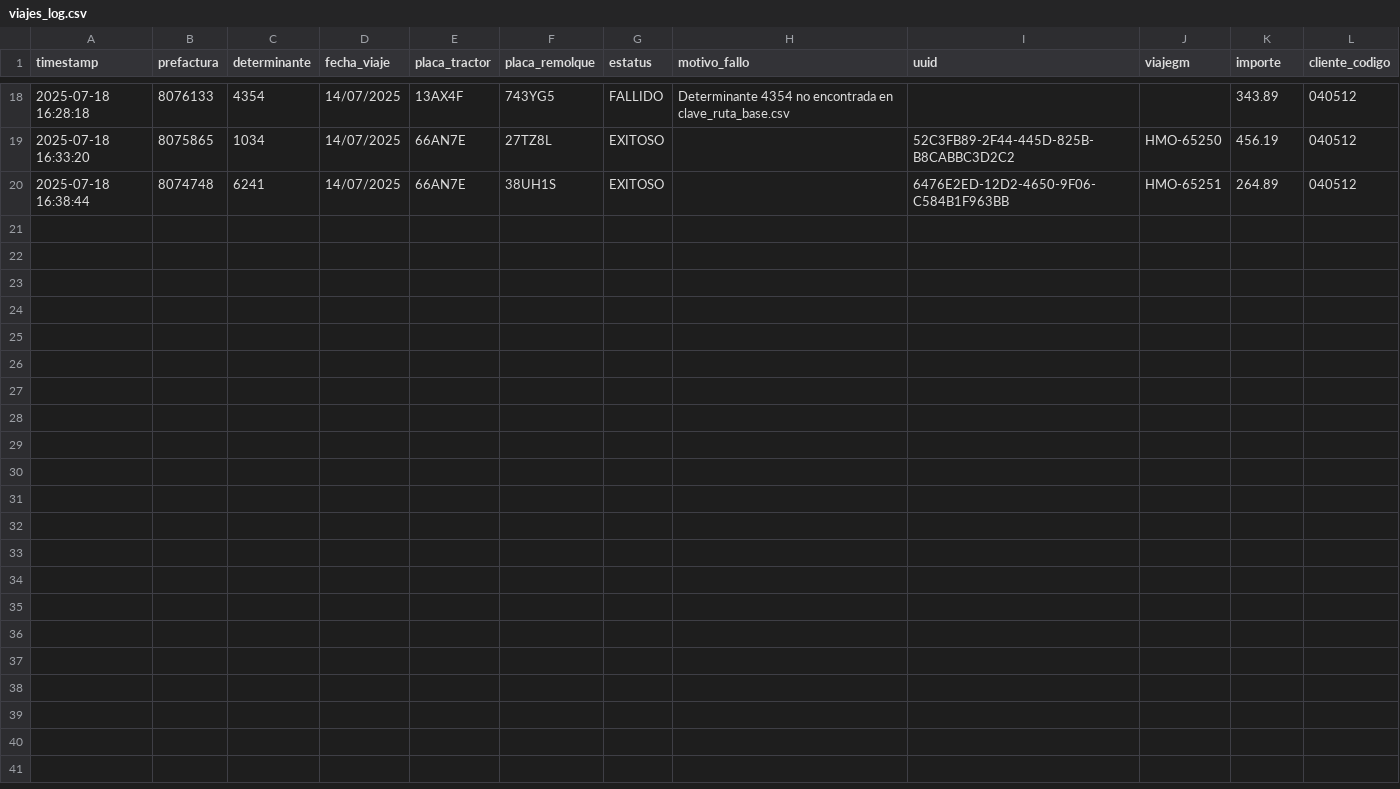
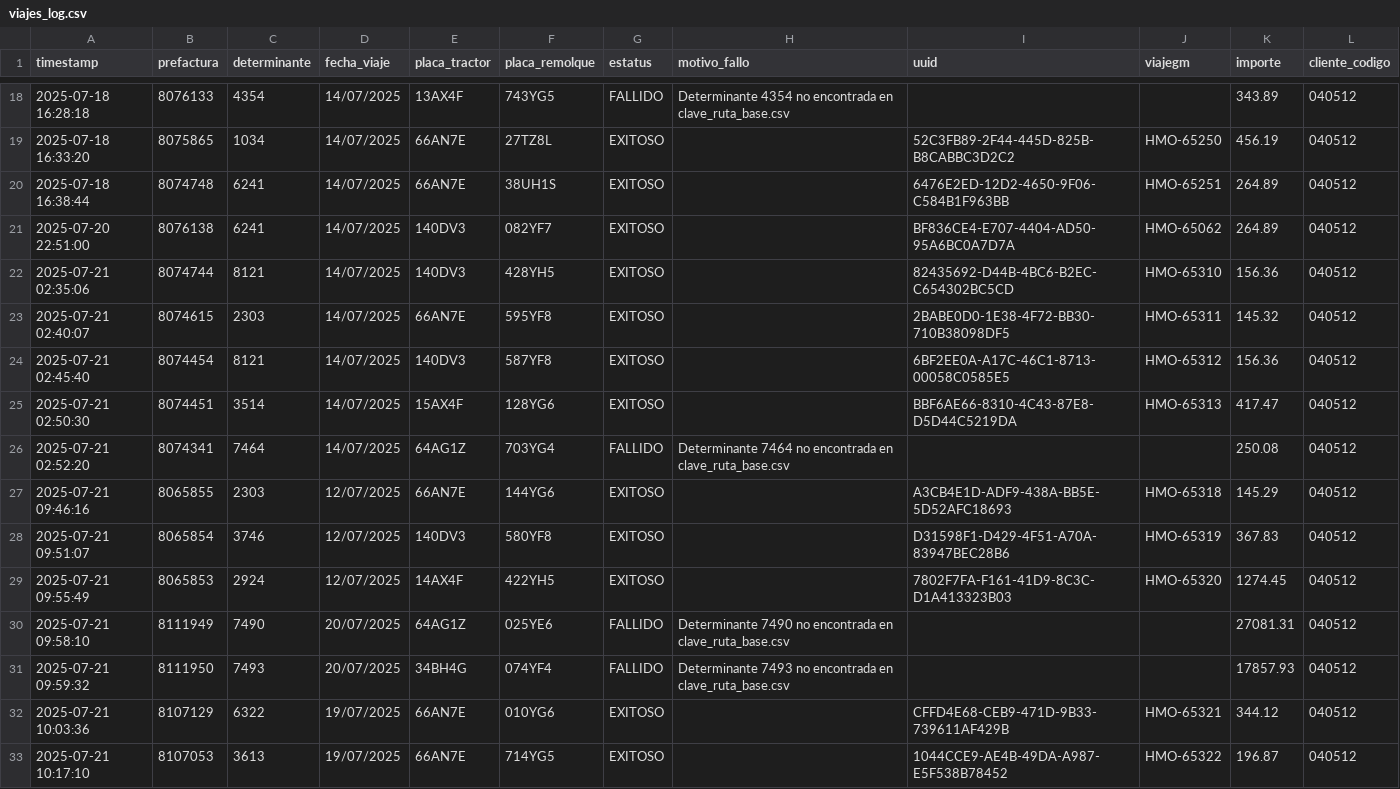
Before and after one commit to Ernesto-9/alsua-automation, a CSV file: viajes_log.csv, drawn as a sheet; only a part is shown, gaps mark what is left out; the diff names each change by its address in the sheet, - before the commit and + after, or states it on an @@ line.

```diff
--- a/viajes_log.csv
+++ b/viajes_log.csv
+row 21: 2025-07-20 22:51:00 | 8076138 | 6241 | 14/07/2025 | 140DV3 | 082YF7 | EXITOSO |  | BF836CE4-E707-4404-AD50-95A6BC0A7D7A | HMO-65062 | 264.89 | 040512
+row 22: 2025-07-21 02:35:06 | 8074744 | 8121 | 14/07/2025 | 140DV3 | 428YH5 | EXITOSO |  | 82435692-D44B-4BC6-B2EC-C654302BC5CD | HMO-65310 | 156.36 | 040512
+row 23: 2025-07-21 02:40:07 | 8074615 | 2303 | 14/07/2025 | 66AN7E | 595YF8 | EXITOSO |  | 2BABE0D0-1E38-4F72-BB30-710B38098DF5 | HMO-65311 | 145.32 | 040512
+row 24: 2025-07-21 02:45:40 | 8074454 | 8121 | 14/07/2025 | 140DV3 | 587YF8 | EXITOSO |  | 6BF2EE0A-A17C-46C1-8713-00058C0585E5 | HMO-65312 | 156.36 | 040512
+row 25: 2025-07-21 02:50:30 | 8074451 | 3514 | 14/07/2025 | 15AX4F | 128YG6 | EXITOSO |  | BBF6AE66-8310-4C43-87E8-D5D44C5219DA | HMO-65313 | 417.47 | 040512
+row 26: 2025-07-21 02:52:20 | 8074341 | 7464 | 14/07/2025 | 64AG1Z | 703YG4 | FALLIDO | Determinante 7464 no encontrada en clave_ruta_base.csv |  |  | 250.08 | 040512
+row 27: 2025-07-21 09:46:16 | 8065855 | 2303 | 12/07/2025 | 66AN7E | 144YG6 | EXITOSO |  | A3CB4E1D-ADF9-438A-BB5E-5D52AFC18693 | HMO-65318 | 145.29 | 040512
+row 28: 2025-07-21 09:51:07 | 8065854 | 3746 | 12/07/2025 | 140DV3 | 580YF8 | EXITOSO |  | D31598F1-D429-4F51-A70A-83947BEC28B6 | HMO-65319 | 367.83 | 040512
+row 29: 2025-07-21 09:55:49 | 8065853 | 2924 | 12/07/2025 | 14AX4F | 422YH5 | EXITOSO |  | 7802F7FA-F161-41D9-8C3C-D1A413323B03 | HMO-65320 | 1274.45 | 040512
+row 30: 2025-07-21 09:58:10 | 8111949 | 7490 | 20/07/2025 | 64AG1Z | 025YE6 | FALLIDO | Determinante 7490 no encontrada en clave_ruta_base.csv |  |  | 27081.31 | 040512
+row 31: 2025-07-21 09:59:32 | 8111950 | 7493 | 20/07/2025 | 34BH4G | 074YF4 | FALLIDO | Determinante 7493 no encontrada en clave_ruta_base.csv |  |  | 17857.93 | 040512
+row 32: 2025-07-21 10:03:36 | 8107129 | 6322 | 19/07/2025 | 66AN7E | 010YG6 | EXITOSO |  | CFFD4E68-CEB9-471D-9B33-739611AF429B | HMO-65321 | 344.12 | 040512
+row 33: 2025-07-21 10:17:10 | 8107053 | 3613 | 19/07/2025 | 66AN7E | 714YG5 | EXITOSO |  | 1044CCE9-AE4B-49DA-A987-E5F538B78452 | HMO-65322 | 196.87 | 040512
```
Also changed, not shown: 28 other files.
